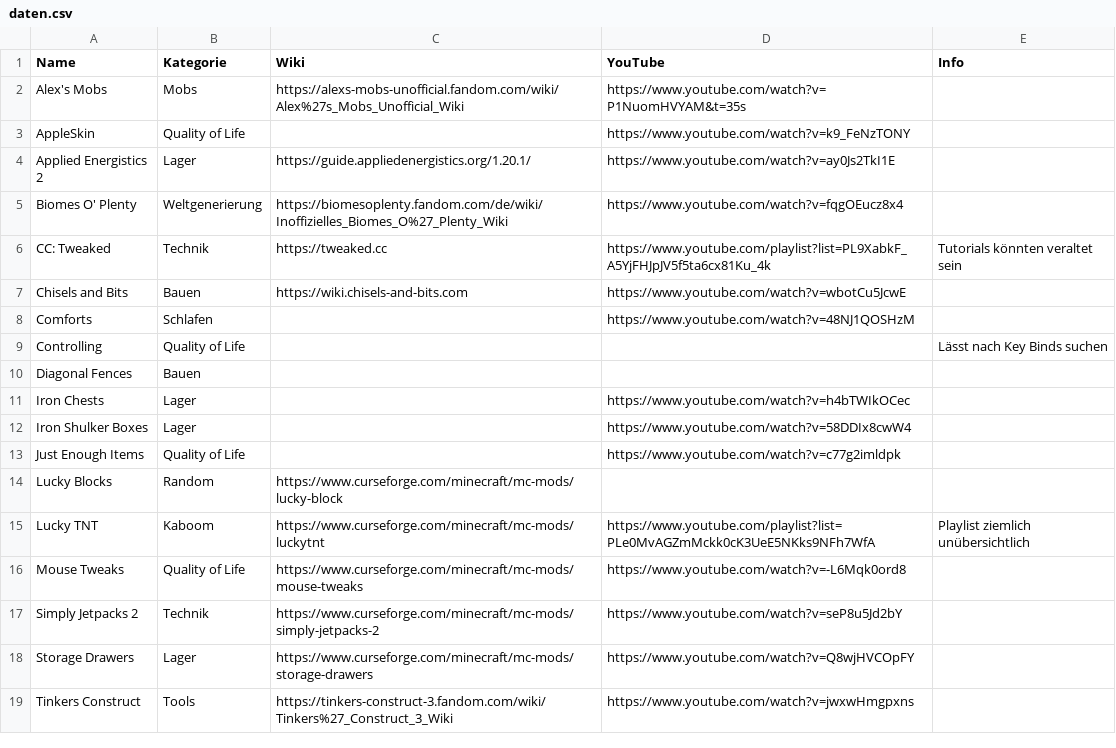
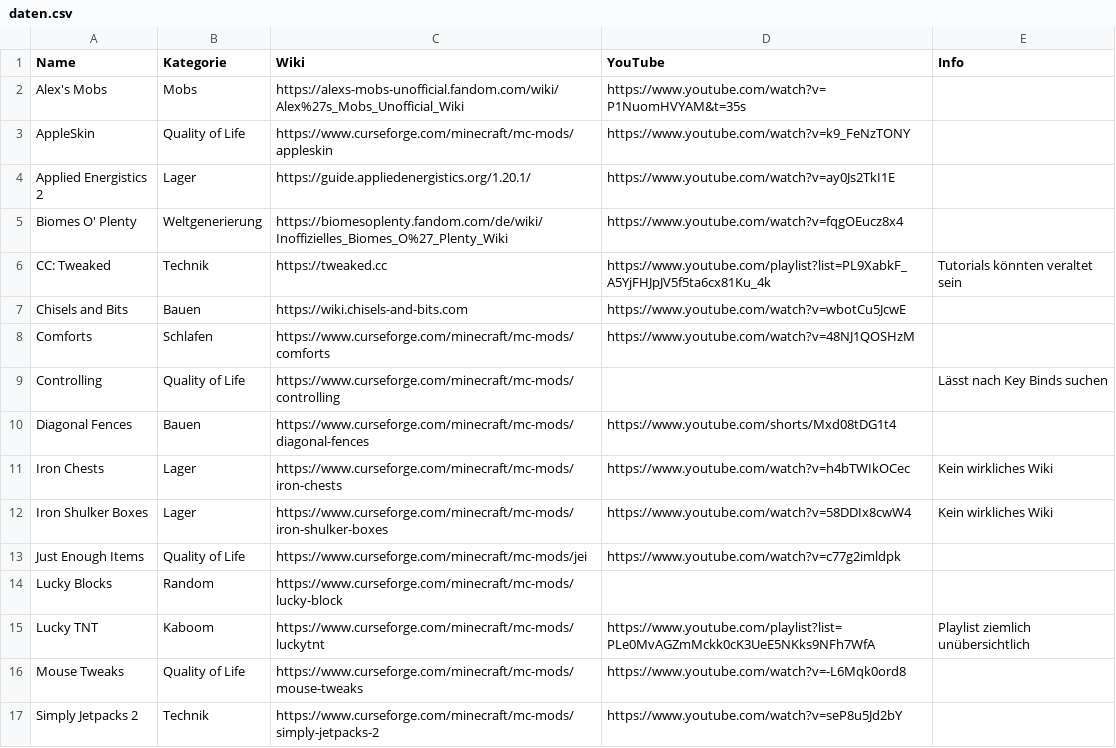
Before and after one commit to Lejosch01/KreuzbergTechnik, a CSV file: daten.csv, drawn as a sheet; only a part is shown; the shorter side is filled out with more unchanged rows.

Commit message:
added data

```diff
--- a/daten.csv
+++ b/daten.csv
@@ -2,3 +2,3 @@ Name,Kategorie,Wiki,YouTube,Info
 Alex's Mobs,Mobs,https://alexs-mobs-unofficial.fandom.com/wiki/Alex%27s_Mobs_Unofficial_Wiki,https://www.youtube.com/watch?v=P1NuomHVYAM&t=35s,
-AppleSkin,Quality of Life,,https://www.youtube.com/watch?v=k9_FeNzTONY,
+AppleSkin,Quality of Life,https://www.curseforge.com/minecraft/mc-mods/appleskin,https://www.youtube.com/watch?v=k9_FeNzTONY,
 Applied Energistics 2,Lager,https://guide.appliedenergistics.org/1.20.1/,https://www.youtube.com/watch?v=ay0Js2TkI1E,
@@ -7,8 +7,8 @@ CC: Tweaked,Technik,https://tweaked.cc,https://www.youtube.com/playlist?list=PL9
 Chisels and Bits,Bauen,https://wiki.chisels-and-bits.com,https://www.youtube.com/watch?v=wbotCu5JcwE,
-Comforts,Schlafen,,https://www.youtube.com/watch?v=48NJ1QOSHzM,
-Controlling,Quality of Life,,,Lässt nach Key Binds suchen
-Diagonal Fences,Bauen,,,
-Iron Chests,Lager,,https://www.youtube.com/watch?v=h4bTWIkOCec,
-Iron Shulker Boxes,Lager,,https://www.youtube.com/watch?v=58DDIx8cwW4,
-Just Enough Items,Quality of Life,,https://www.youtube.com/watch?v=c77g2imldpk,
+Comforts,Schlafen,https://www.curseforge.com/minecraft/mc-mods/comforts,https://www.youtube.com/watch?v=48NJ1QOSHzM,
+Controlling,Quality of Life,https://www.curseforge.com/minecraft/mc-mods/controlling,,Lässt nach Key Binds suchen
+Diagonal Fences,Bauen,https://www.curseforge.com/minecraft/mc-mods/diagonal-fences,https://www.youtube.com/shorts/Mxd08tDG1t4,
+Iron Chests,Lager,https://www.curseforge.com/minecraft/mc-mods/iron-chests,https://www.youtube.com/watch?v=h4bTWIkOCec,Kein wirkliches Wiki
+Iron Shulker Boxes,Lager,https://www.curseforge.com/minecraft/mc-mods/iron-shulker-boxes,https://www.youtube.com/watch?v=58DDIx8cwW4,Kein wirkliches Wiki
+Just Enough Items,Quality of Life,https://www.curseforge.com/minecraft/mc-mods/jei,https://www.youtube.com/watch?v=c77g2imldpk,
 Lucky Blocks,Random,https://www.curseforge.com/minecraft/mc-mods/lucky-block,,
```
